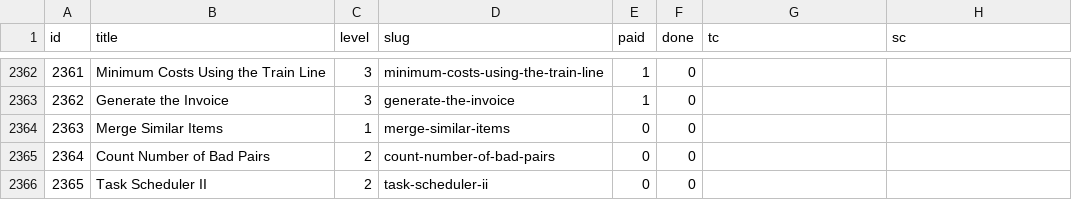
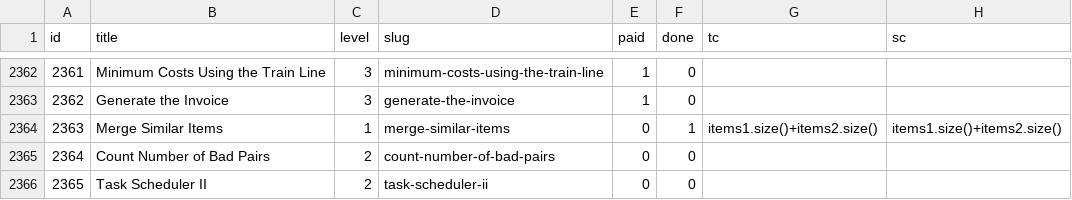
Before and after one commit to vNaonLu/leetcode-daily, a CSV file: src/questions_list.csv, drawn as a sheet; only a part is shown, gaps mark what is left out.

Commit message:
adds q2363 with tc O(items1.size()+items2.size()) and sc O(items1.size()+items2.size()).

```diff
--- a/src/questions_list.csv
+++ b/src/questions_list.csv
@@ -2363,3 +2363,3 @@ id,title,level,slug,paid,done,tc,sc
 2362,Generate the Invoice,3,generate-the-invoice,1,0,,
-2363,Merge Similar Items,1,merge-similar-items,0,0,,
+2363,Merge Similar Items,1,merge-similar-items,0,1,items1.size()+items2.size(),items1.size()+items2.size()
 2364,Count Number of Bad Pairs,2,count-number-of-bad-pairs,0,0,,
```
Also changed, not shown: src/logs.csv, 6 other files.
